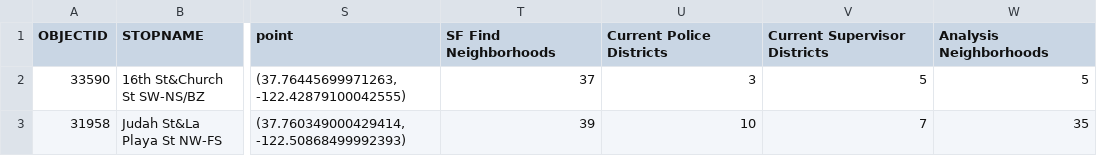
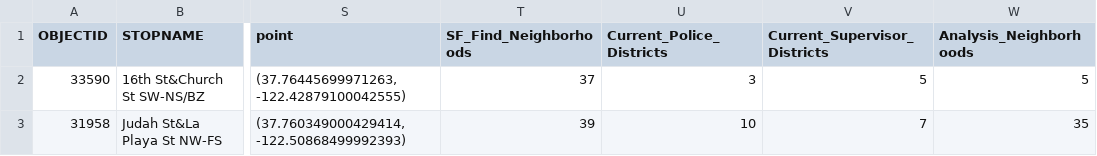
Before and after one commit to genehahn48/map675-module-02-sanfransco-bus, a CSV file: raw-data/bus_stops.csv, drawn as a sheet; only a part is shown, gaps mark what is left out; the diff names each change by its address in the sheet, - before the commit and + after, or states it on an @@ line.

```diff
--- a/raw-data/bus_stops.csv
+++ b/raw-data/bus_stops.csv
-T1: SF Find Neighborhoods
+T1: SF_Find_Neighborhoods
-U1: Current Police Districts
+U1: Current_Police_Districts
-V1: Current Supervisor Districts
+V1: Current_Supervisor_Districts
-W1: Analysis Neighborhoods
+W1: Analysis_Neighborhoods
```
Also changed, not shown: 3 other files.
